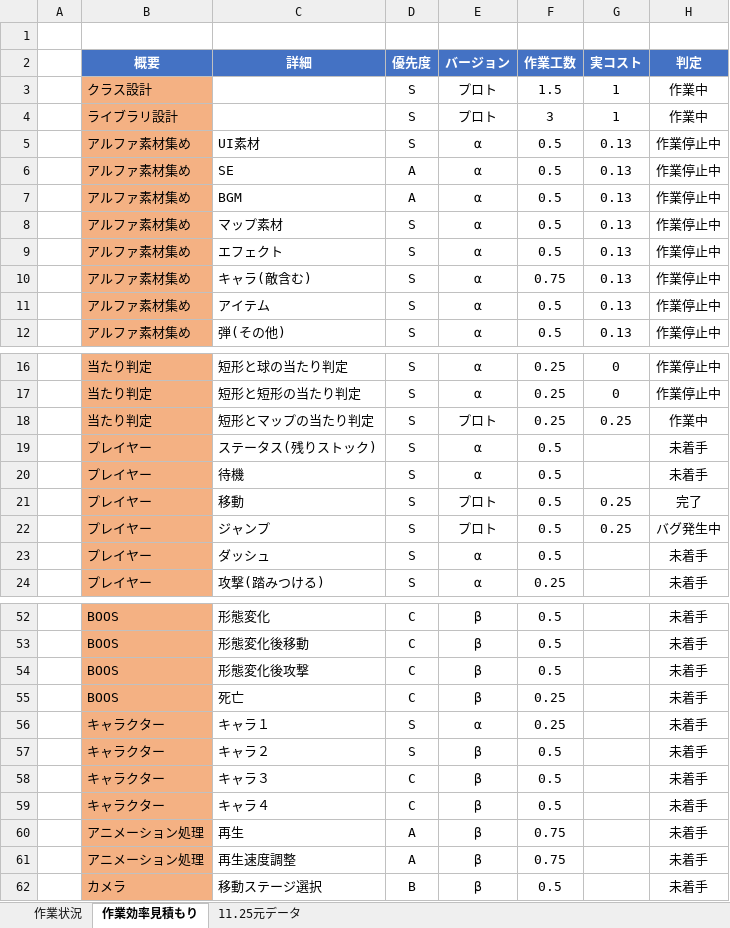
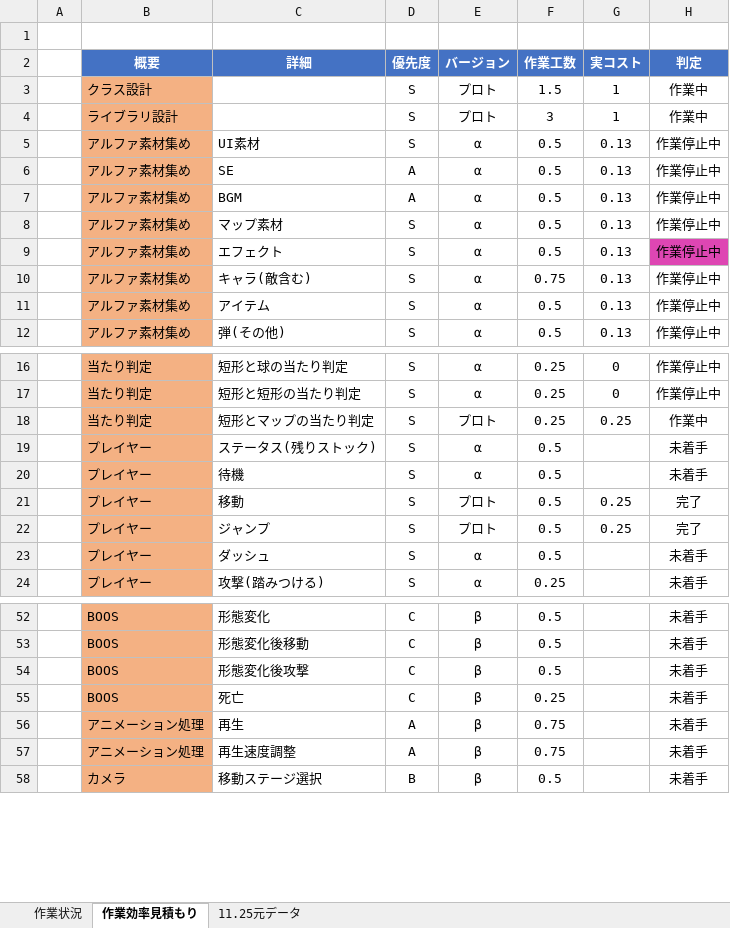
Before and after one commit to kiryo06/GameKiryo3, an Excel workbook: 課題11月1から開始/喜遼_進捗コスト表.xlsx, sheet 作業効率見積もり, drawn as a sheet; only a part is shown, gaps mark what is left out; values as stored, in another font and other column widths than the file's, no borders; conditional formats not drawn; the diff names each change by its address in the sheet, - before the commit and + after, or states it on an @@ line.

```diff
--- a/課題11月1から開始/喜遼_進捗コスト表.xlsx (sheet 作業効率見積もり)
+++ b/課題11月1から開始/喜遼_進捗コスト表.xlsx (sheet 作業効率見積もり)
-H9 fill: none
+H9 fill: #DE46B3
-H22 (判定): バグ発生中
+H22 (判定): 完了
-row 56:  | キャラクター | キャラ１ | S | α | 0.25 |  | 未着手
-row 57:  | キャラクター | キャラ２ | S | β | 0.5 |  | 未着手
-row 58:  | キャラクター | キャラ３ | C | β | 0.5 |  | 未着手
-row 59:  | キャラクター | キャラ４ | C | β | 0.5 |  | 未着手
```
Also changed, not shown: sheet 作業状況, sheet 11.25元データ, charts or pictures, 7 other files.
